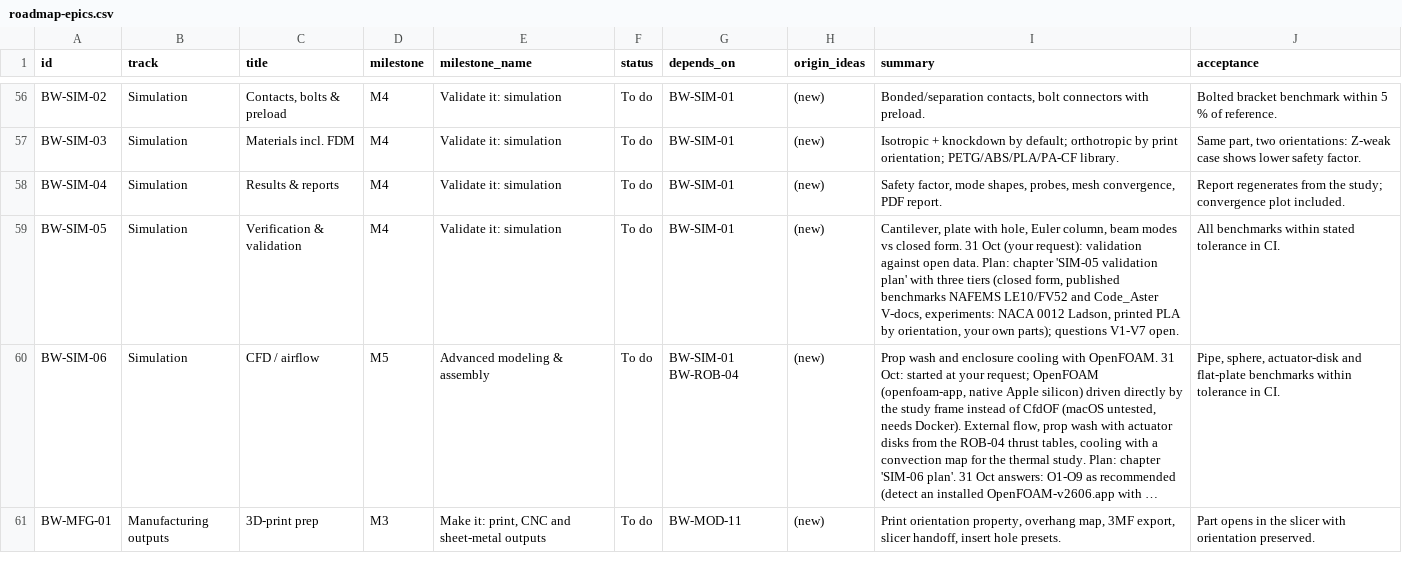
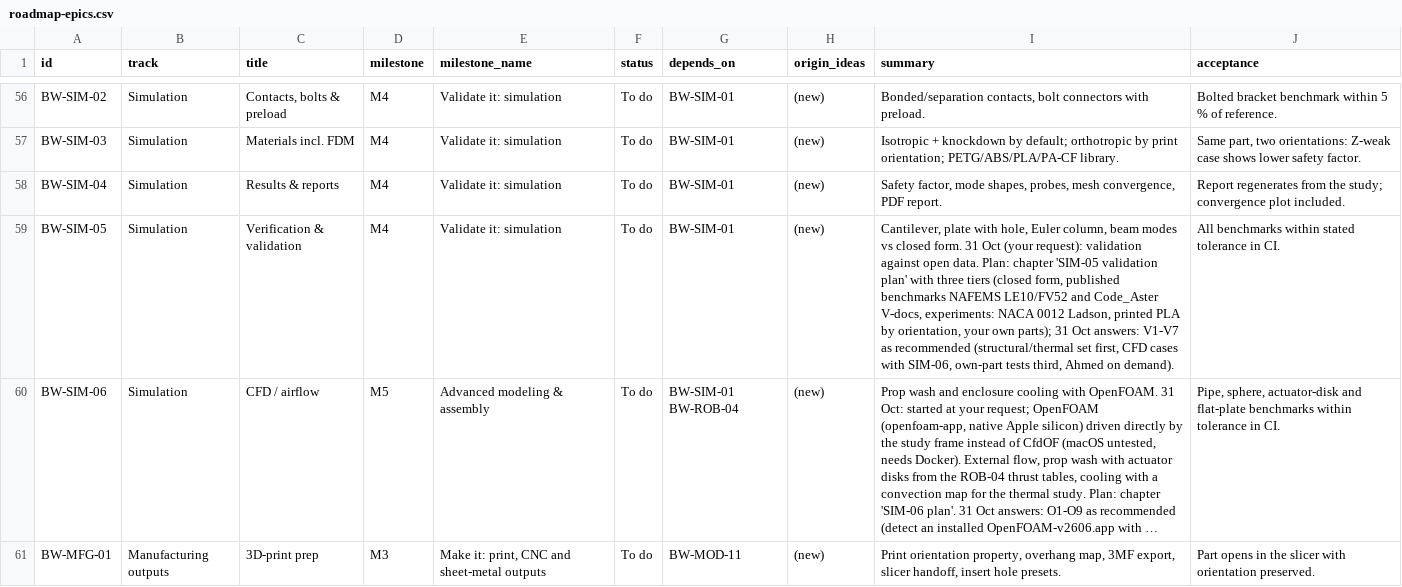
Before and after one commit to brucecodes2023/Datum, a CSV file: package/bruceworx/docs/fusion-ui-plan/roadmap-epics.csv, drawn as a sheet; only a part is shown, gaps mark what is left out; long unchanged cells end in …; the diff names each change by its address in the sheet, - before the commit and + after, or states it on an @@ line.

```diff
--- a/package/bruceworx/docs/fusion-ui-plan/roadmap-epics.csv
+++ b/package/bruceworx/docs/fusion-ui-plan/roadmap-epics.csv
-I59 (summary): …own parts); questions V1-V7 open.
+I59 (summary): …own parts); 31 Oct answers: V1-V7 as recommended (structural/thermal set first, CFD cases with SIM-06, own-part tests third, Ahmed on demand).
```
Also changed, not shown: 3 other files.
